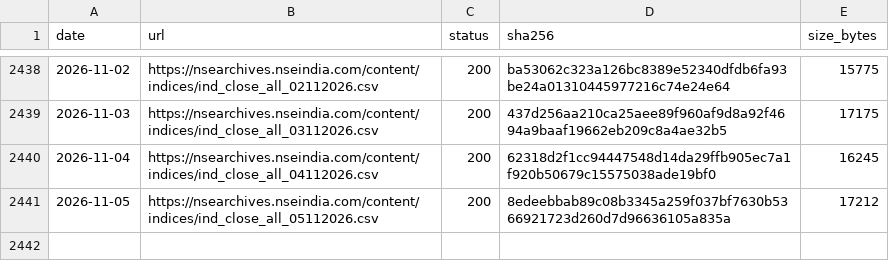
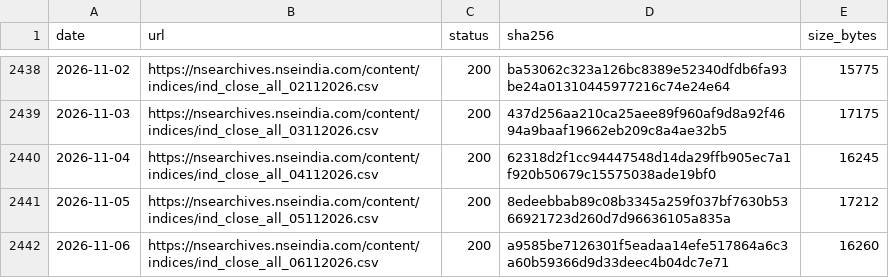
Before and after one commit to exepex/omenix-ingestion, a CSV file: research/data/manifests/index-close.csv, drawn as a sheet; only a part is shown, gaps mark what is left out.

```diff
--- a/research/data/manifests/index-close.csv
+++ b/research/data/manifests/index-close.csv
@@ -2441 +2441,2 @@ date,url,status,sha256,size_bytes
 2026-11-05,https://nsearchives.nseindia.com/content/indices/ind_close_all_05112026.csv,200,8edeebbab89c08b3345a259f037bf7630b5366921723d260d7d96636105a835a,17212
+2026-11-06,https://nsearchives.nseindia.com/content/indices/ind_close_all_06112026.csv,200,a9585be7126301f5eadaa14efe517864a6c3a60b59366d9d33deec4b04dc7e71,16260
```
